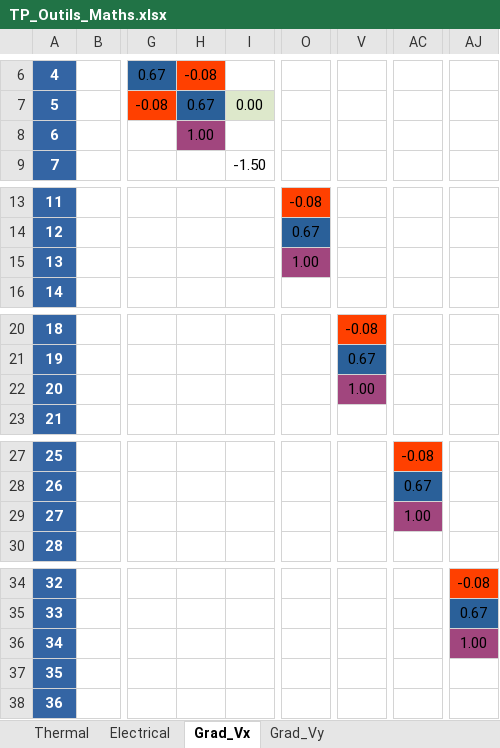
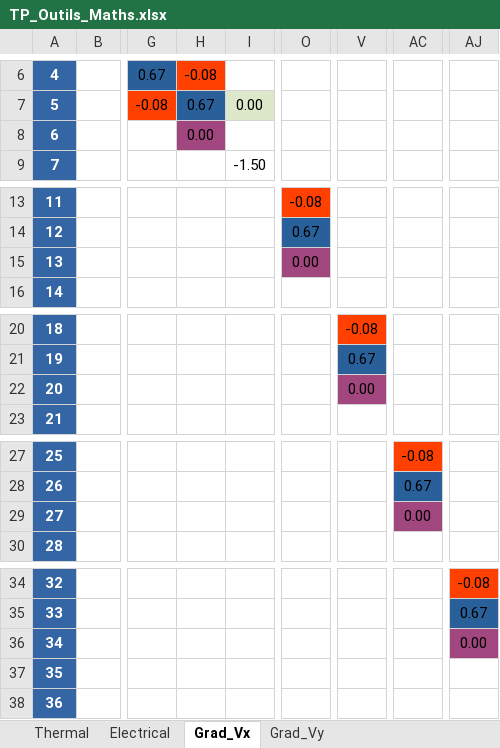
Before and after one commit to Ticonderoga/Project_Copper_Carbon, an Excel workbook: TP_Outils_Maths.xlsx, sheet Grad_Vx, drawn as a sheet; only a part is shown, gaps mark what is left out; values as stored, in another font and other column widths than the file's, no borders; the diff covers the shown part only; the diff names each change by its address in the sheet, - before the commit and + after, or states it on an @@ line.

```diff
--- a/TP_Outils_Maths.xlsx (sheet Grad_Vx)
+++ b/TP_Outils_Maths.xlsx (sheet Grad_Vx)
-H8: 1.00
+H8: 0.00
-O15: 1.00
+O15: 0.00
-V22: 1.00
+V22: 0.00
-AC29: 1.00
+AC29: 0.00
-AJ36: 1.00
+AJ36: 0.00
```
Also changed, not shown: 8 edited cells elsewhere in this sheet, sheet Grad_Vy, 1 other file.
